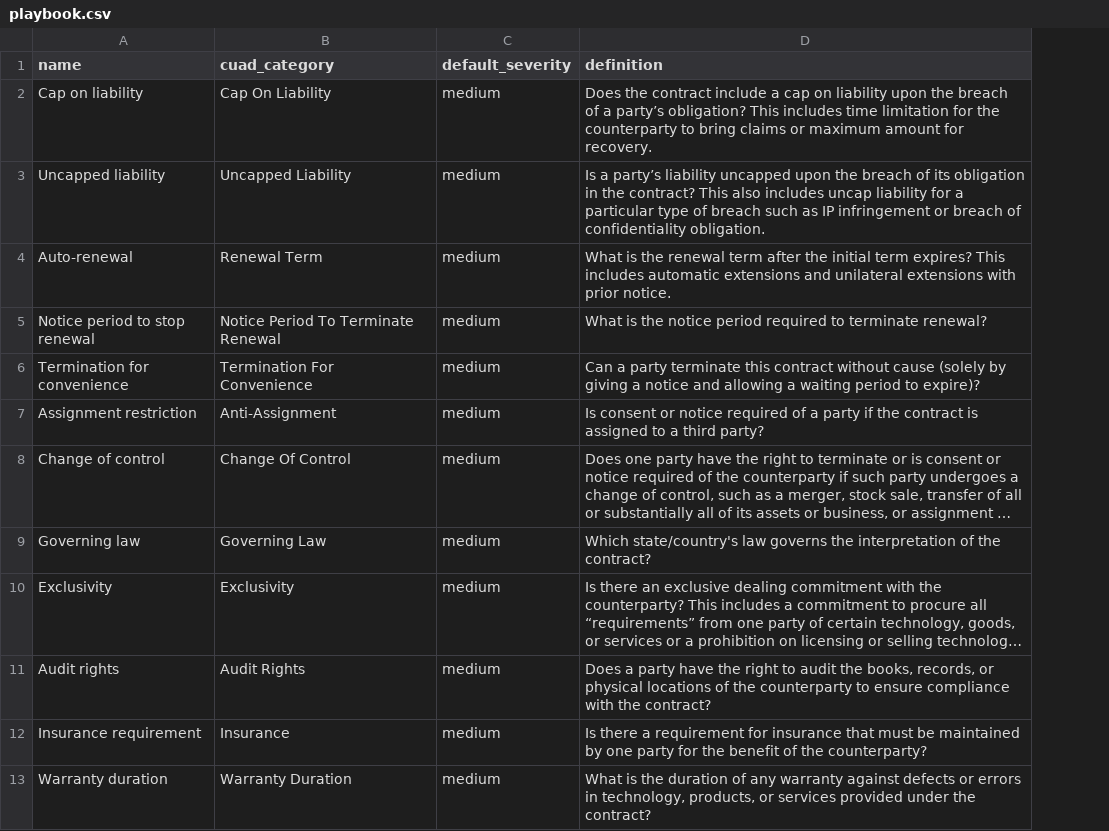
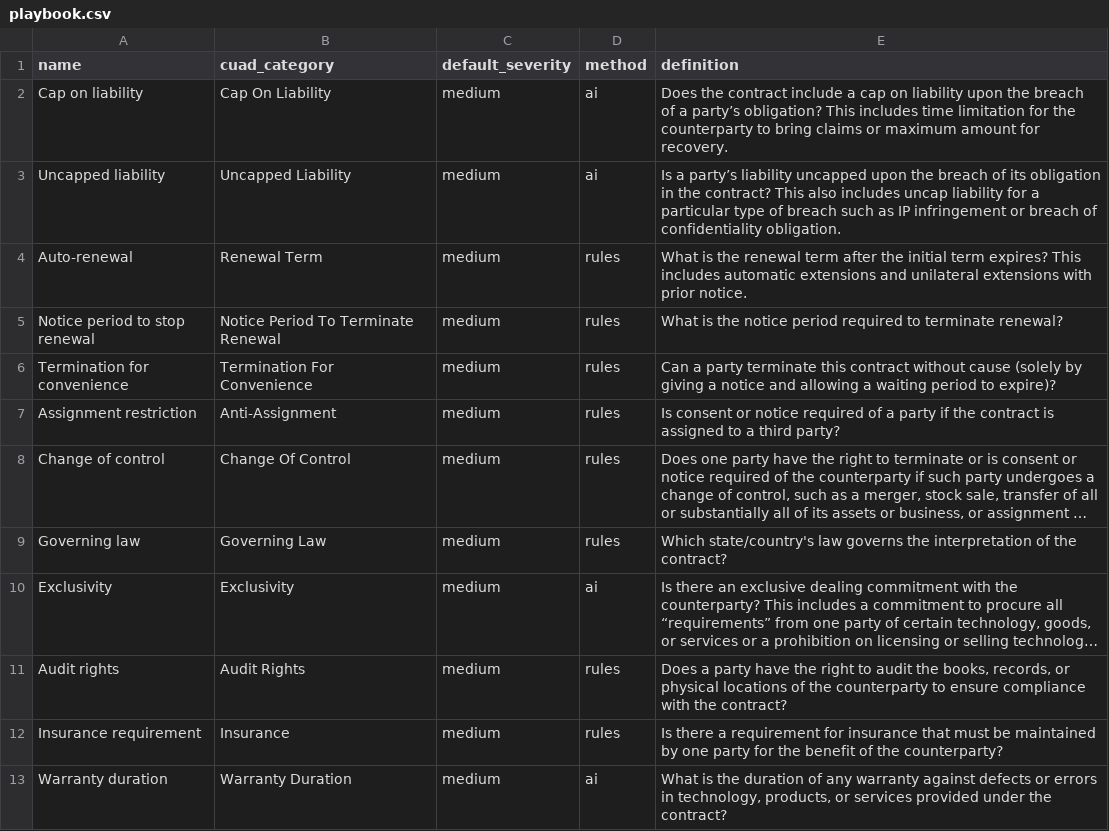
Before and after one commit to Hollmatt2/7590E, a CSV file: seed/playbook.csv, drawn as a sheet; long unchanged cells end in …; the diff names each change by its address in the sheet, - before the commit and + after, or states it on an @@ line.

```diff
--- a/seed/playbook.csv
+++ b/seed/playbook.csv
+column D (method), rows 2-13: ai | ai | rules | rules | rules | rules | rules | rules | ai | rules | rules | ai
```
Also changed, not shown: 21 other files.
